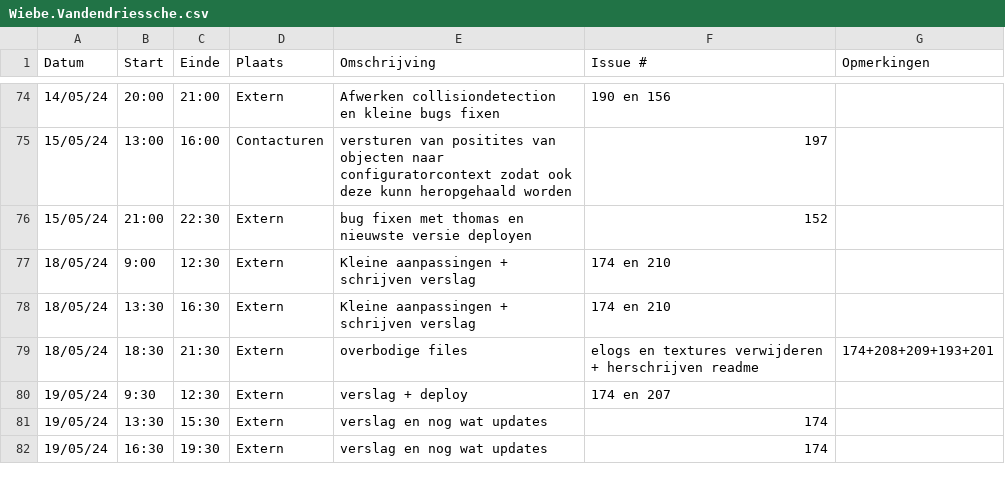
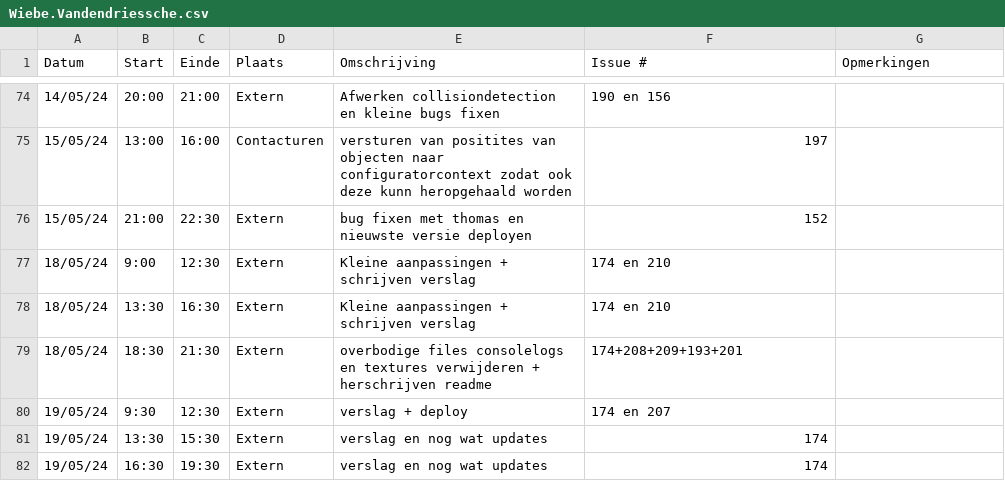
Before and after one commit to wiebe-vandendriessche/furnify, a CSV file: logboeken/Wiebe.Vandendriessche.csv, drawn as a sheet; only a part is shown, gaps mark what is left out.

Commit message:
Update Wiebe.Vandendriessche.csv

```diff
--- a/logboeken/Wiebe.Vandendriessche.csv
+++ b/logboeken/Wiebe.Vandendriessche.csv
@@ -78,3 +78,3 @@ Datum,Start,Einde,Plaats,Omschrijving,Issue #,Opmerkingen
 18/05/24,13:30,16:30,Extern,Kleine aanpassingen + schrijven verslag,174 en 210,
-18/05/24,18:30,21:30,Extern,overbodige files,elogs en textures verwijderen + herschrijven readme,174+208+209+193+201,
+18/05/24,18:30,21:30,Extern,overbodige files consolelogs en textures verwijderen + herschrijven readme,174+208+209+193+201,
 19/05/24,9:30,12:30,Extern,verslag + deploy,174 en 207,
```
